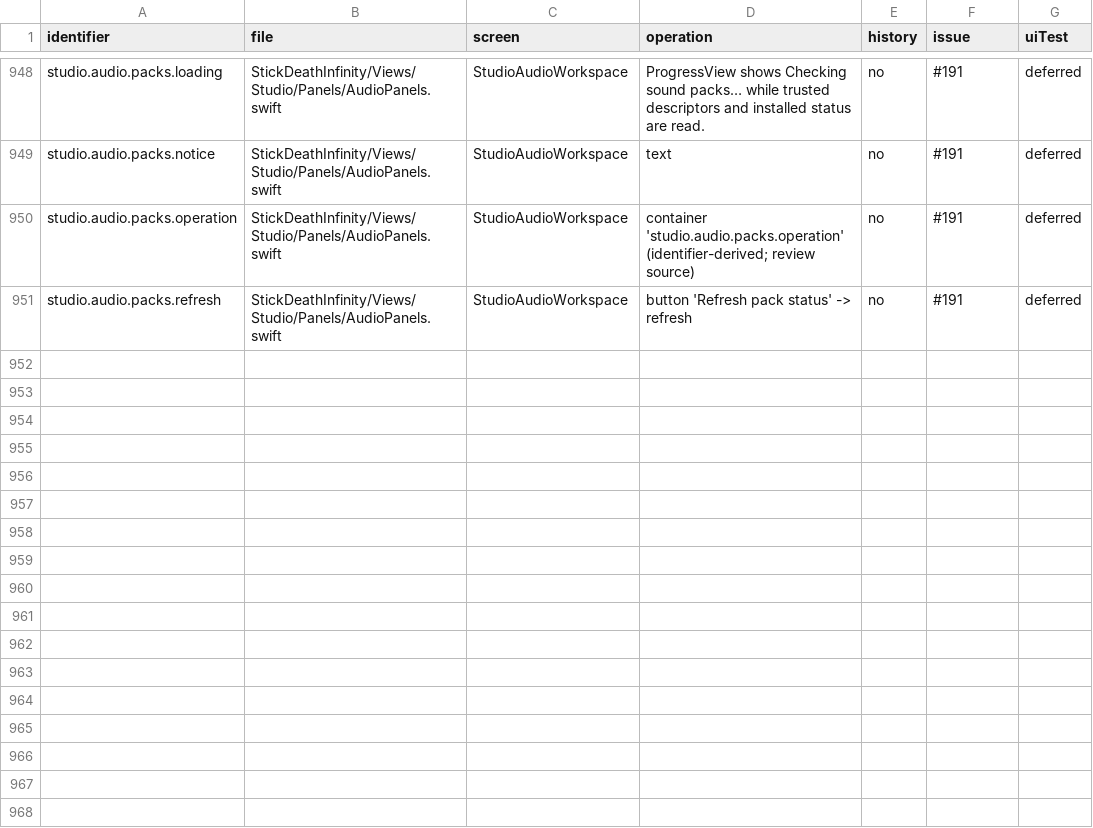
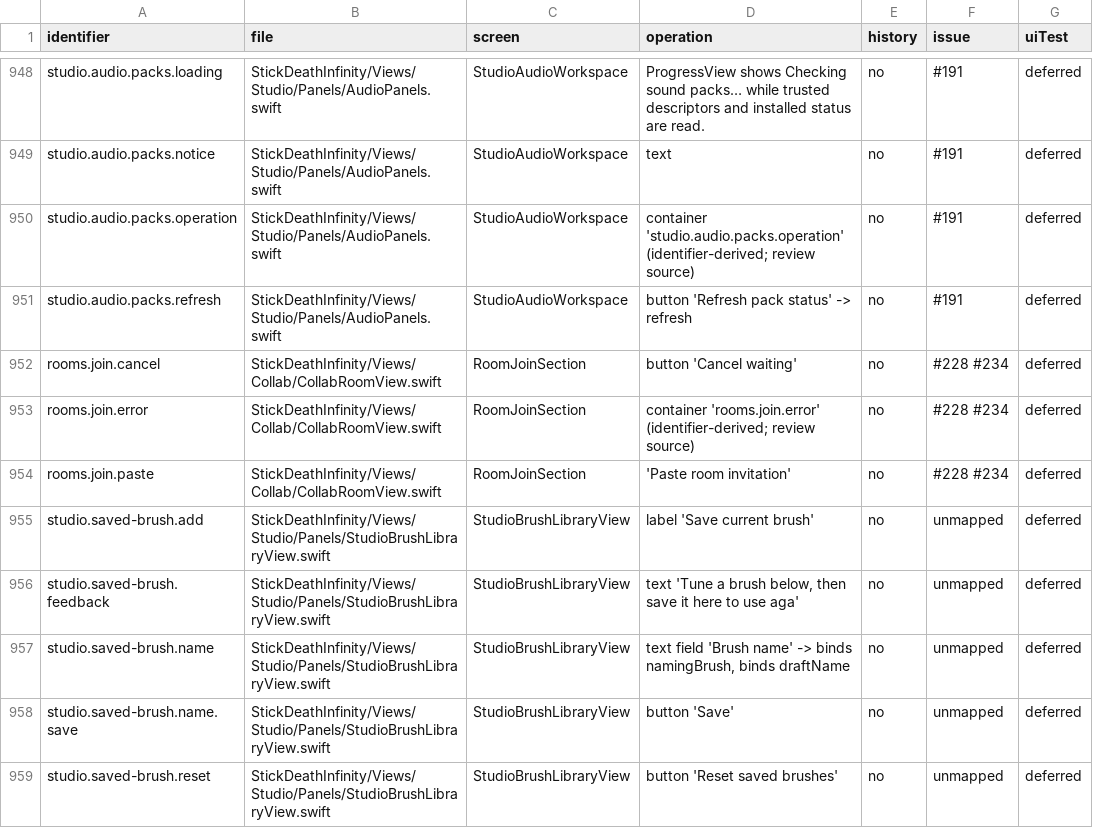
Before and after one commit to jmw7629/StickDeath-Infinity-, a CSV file: docs/control-evidence-map.csv, drawn as a sheet; only a part is shown, gaps mark what is left out; the diff names each change by its address in the sheet, - before the commit and + after, or states it on an @@ line.

```diff
--- a/docs/control-evidence-map.csv
+++ b/docs/control-evidence-map.csv
+row 952: rooms.join.cancel | StickDeathInfinity/Views/Collab/CollabRoomView.swift | RoomJoinSection | button 'Cancel waiting' | no | #228 #234 | deferred
+row 953: rooms.join.error | StickDeathInfinity/Views/Collab/CollabRoomView.swift | RoomJoinSection | container 'rooms.join.error' (identifier-derived; review source) | no | #228 #234 | deferred
+row 954: rooms.join.paste | StickDeathInfinity/Views/Collab/CollabRoomView.swift | RoomJoinSection | 'Paste room invitation' | no | #228 #234 | deferred
+row 955: studio.saved-brush.add | StickDeathInfinity/Views/Studio/Panels/StudioBrushLibraryView.swift | StudioBrushLibraryView | label 'Save current brush' | no | unmapped | deferred
+row 956: studio.saved-brush.feedback | StickDeathInfinity/Views/Studio/Panels/StudioBrushLibraryView.swift | StudioBrushLibraryView | text 'Tune a brush below, then save it here to use aga' | no | unmapped | deferred
+row 957: studio.saved-brush.name | StickDeathInfinity/Views/Studio/Panels/StudioBrushLibraryView.swift | StudioBrushLibraryView | text field 'Brush name' -> binds namingBrush, binds draftName | no | unmapped | deferred
+row 958: studio.saved-brush.name.save | StickDeathInfinity/Views/Studio/Panels/StudioBrushLibraryView.swift | StudioBrushLibraryView | button 'Save' | no | unmapped | deferred
+row 959: studio.saved-brush.reset | StickDeathInfinity/Views/Studio/Panels/StudioBrushLibraryView.swift | StudioBrushLibraryView | button 'Reset saved brushes' | no | unmapped | deferred
```
Also changed, not shown: 16 other files.
